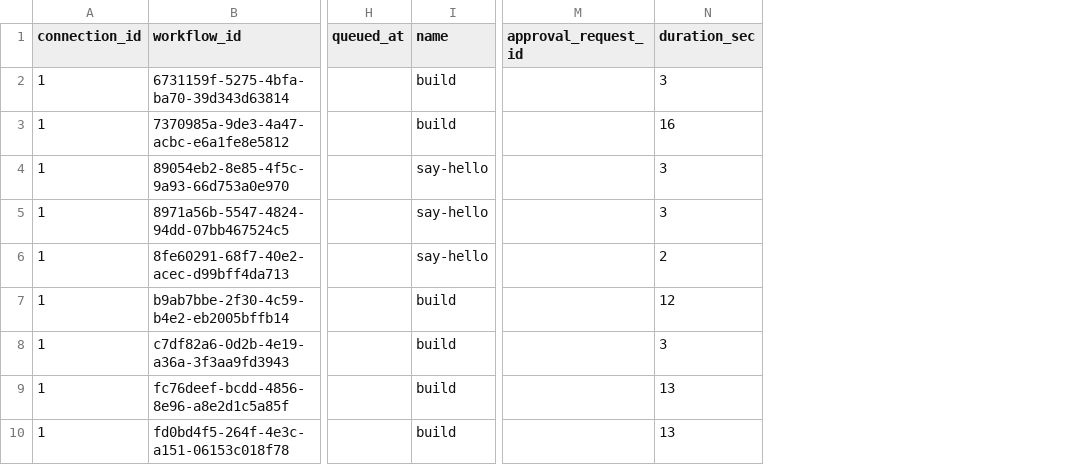
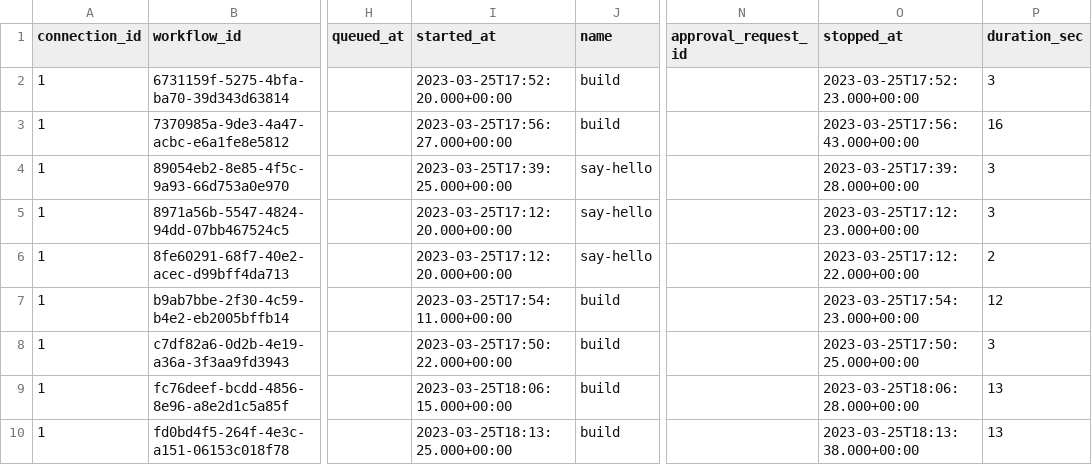
Before and after one commit to apache/incubator-devlake, a CSV file: backend/plugins/circleci/e2e/snapshot_tables/_tool_circleci_jobs.csv, drawn as a sheet; only a part is shown, gaps mark what is left out; the diff names each change by its address in the sheet, - before the commit and + after, or states it on an @@ line.

```diff
--- a/backend/plugins/circleci/e2e/snapshot_tables/_tool_circleci_jobs.csv
+++ b/backend/plugins/circleci/e2e/snapshot_tables/_tool_circleci_jobs.csv
+column I (started_at), rows 2-10: 2023-03-25T17:52:20.000+00:00 | 2023-03-25T17:56:27.000+00:00 | 2023-03-25T17:39:25.000+00:00 | 2023-03-25T17:12:20.000+00:00 | 2023-03-25T17:12:20.000+00:00 | 2023-03-25T17:54:11.000+00:00 | 2023-03-25T17:50:22.000+00:00 | 2023-03-25T18:06:15.000+00:00 | 2023-03-25T18:13:25.000+00:00
+column O (stopped_at), rows 2-10: 2023-03-25T17:52:23.000+00:00 | 2023-03-25T17:56:43.000+00:00 | 2023-03-25T17:39:28.000+00:00 | 2023-03-25T17:12:23.000+00:00 | 2023-03-25T17:12:22.000+00:00 | 2023-03-25T17:54:23.000+00:00 | 2023-03-25T17:50:25.000+00:00 | 2023-03-25T18:06:28.000+00:00 | 2023-03-25T18:13:38.000+00:00
```
Also changed, not shown: backend/plugins/circleci/e2e/snapshot_tables/cicd_tasks.csv, 3 other files.
